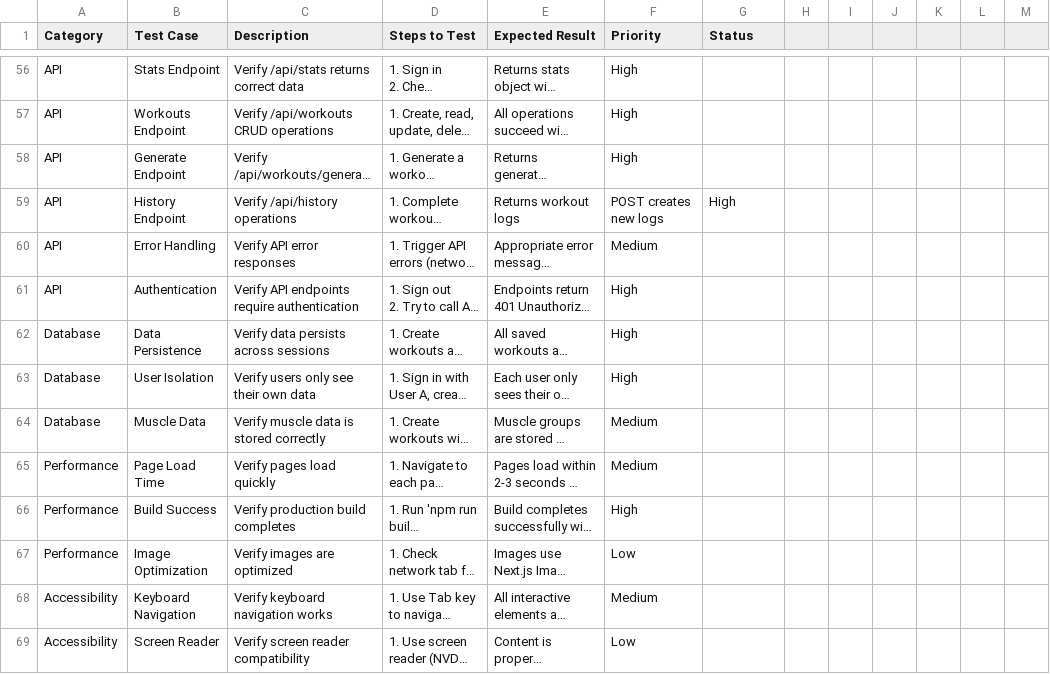
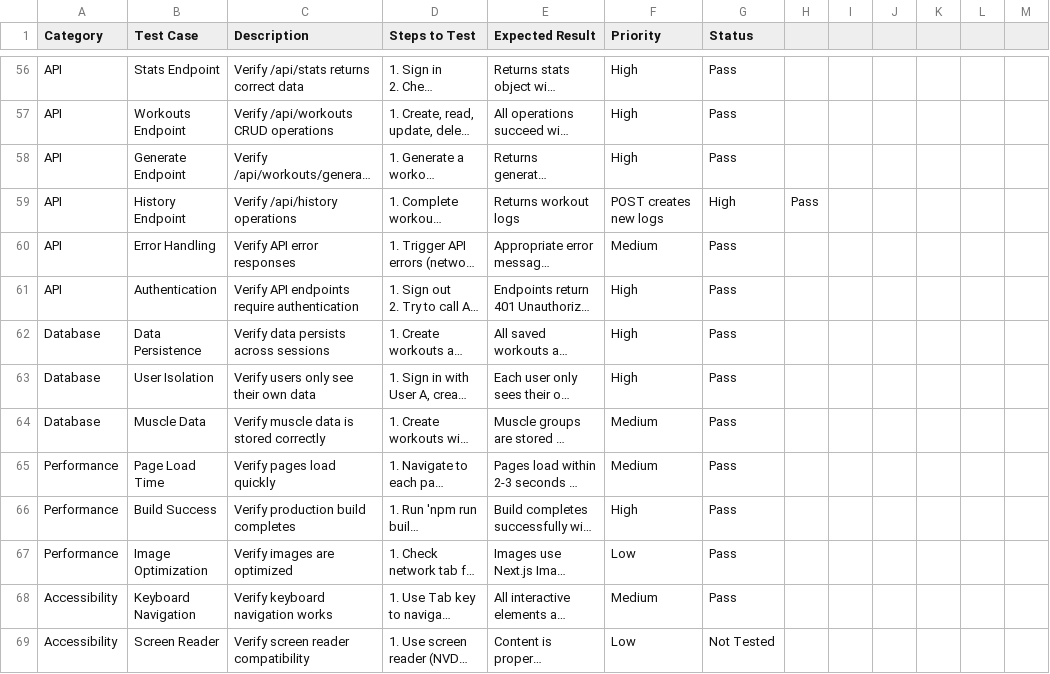
Before and after one commit to kntjspr/swe-new, a CSV file: QA_CHECKLIST.csv, drawn as a sheet; only a part is shown, gaps mark what is left out; long unchanged cells end in …; the diff covers the shown part only; the diff names each change by its address in the sheet, - before the commit and + after, or states it on an @@ line.

```diff
--- a/QA_CHECKLIST.csv
+++ b/QA_CHECKLIST.csv
-G56:G58 (Status): (empty)
+G56:G58 (Status): Pass
-H59: (empty)
+H59: Pass
-G60:G68 (Status): (empty)
+G60:G68 (Status): Pass
-G69 (Status): (empty)
+G69 (Status): Not Tested
```
Also changed, not shown: 67 edited cells elsewhere in this file, 1 other file.
